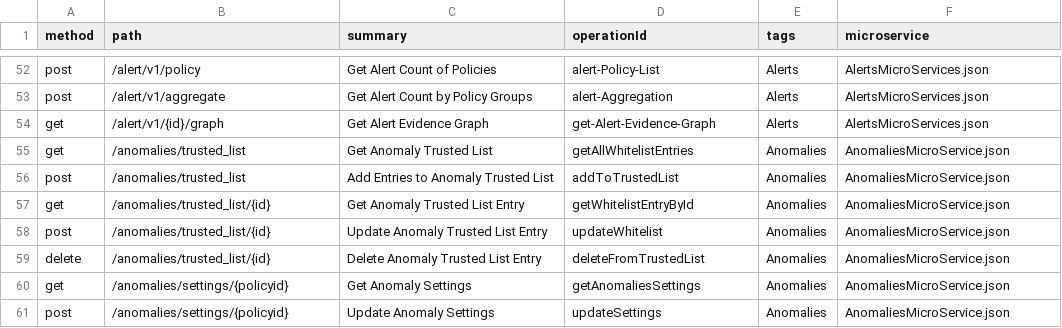
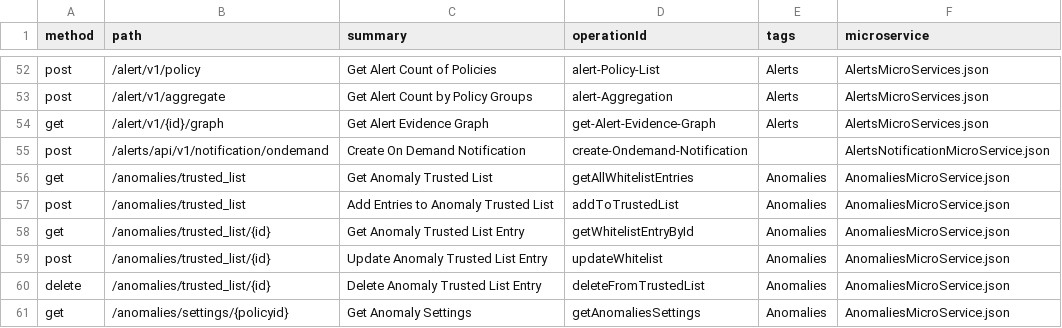
Before and after one commit to PaloAltoNetworks/pan.dev, a CSV file: openapi-specs/cspm/consolidated_spec/all_endpoints.csv, drawn as a sheet; only a part is shown, gaps mark what is left out; the shorter side is filled out with more unchanged rows.

Commit message:
ondemand notification API

```diff
--- a/openapi-specs/cspm/consolidated_spec/all_endpoints.csv
+++ b/openapi-specs/cspm/consolidated_spec/all_endpoints.csv
@@ -54,2 +54,3 @@
 "get","/alert/v1/{id}/graph","Get Alert Evidence Graph","get-Alert-Evidence-Graph","Alerts","AlertsMicroServices.json"
+"post","/alerts/api/v1/notification/ondemand","Create On Demand Notification","create-Ondemand-Notification",,"AlertsNotificationMicroService.json"
 "get","/anomalies/trusted_list","Get Anomaly Trusted List","getAllWhitelistEntries","Anomalies","AnomaliesMicroService.json"
```
Also changed, not shown: 2 other files.
